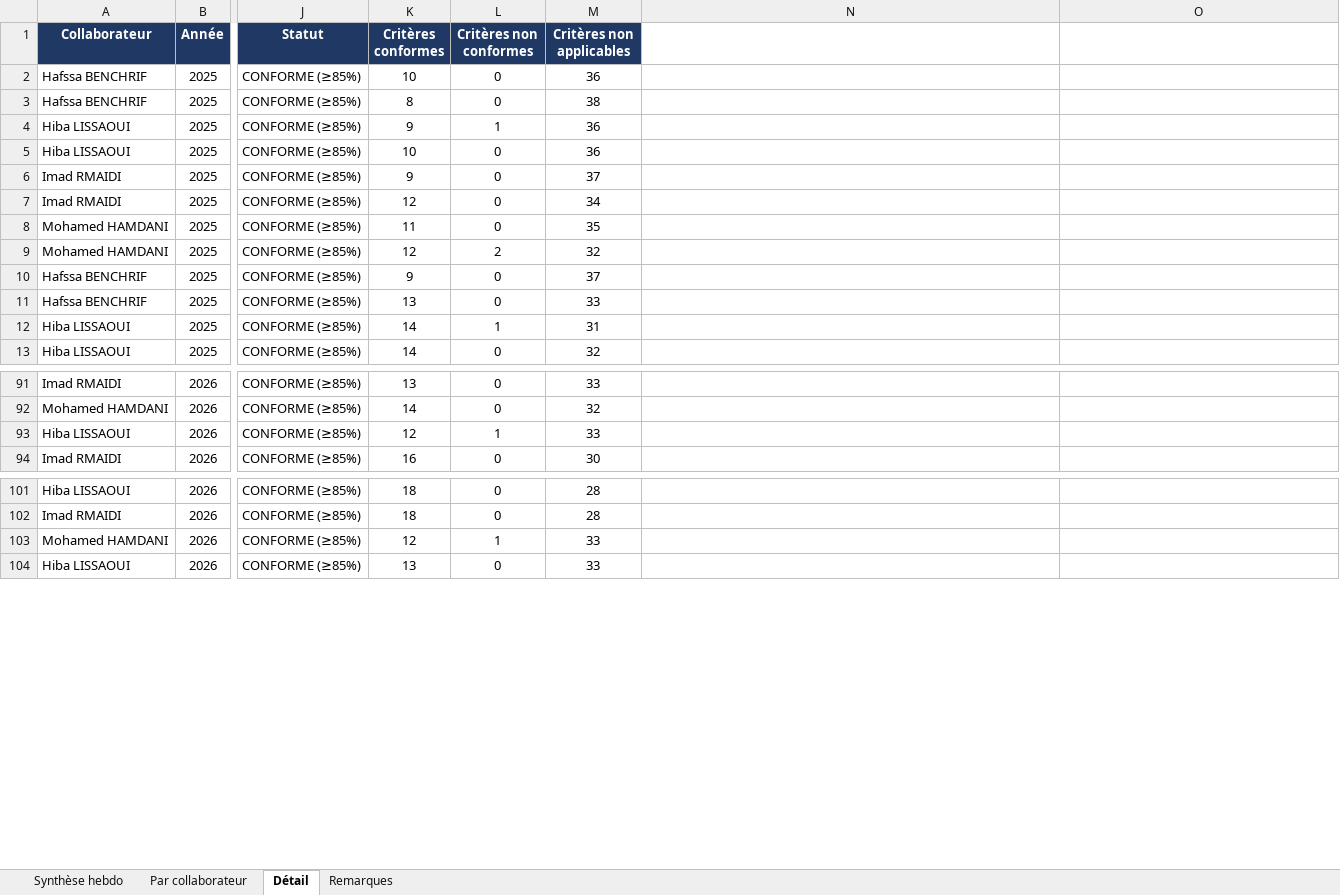
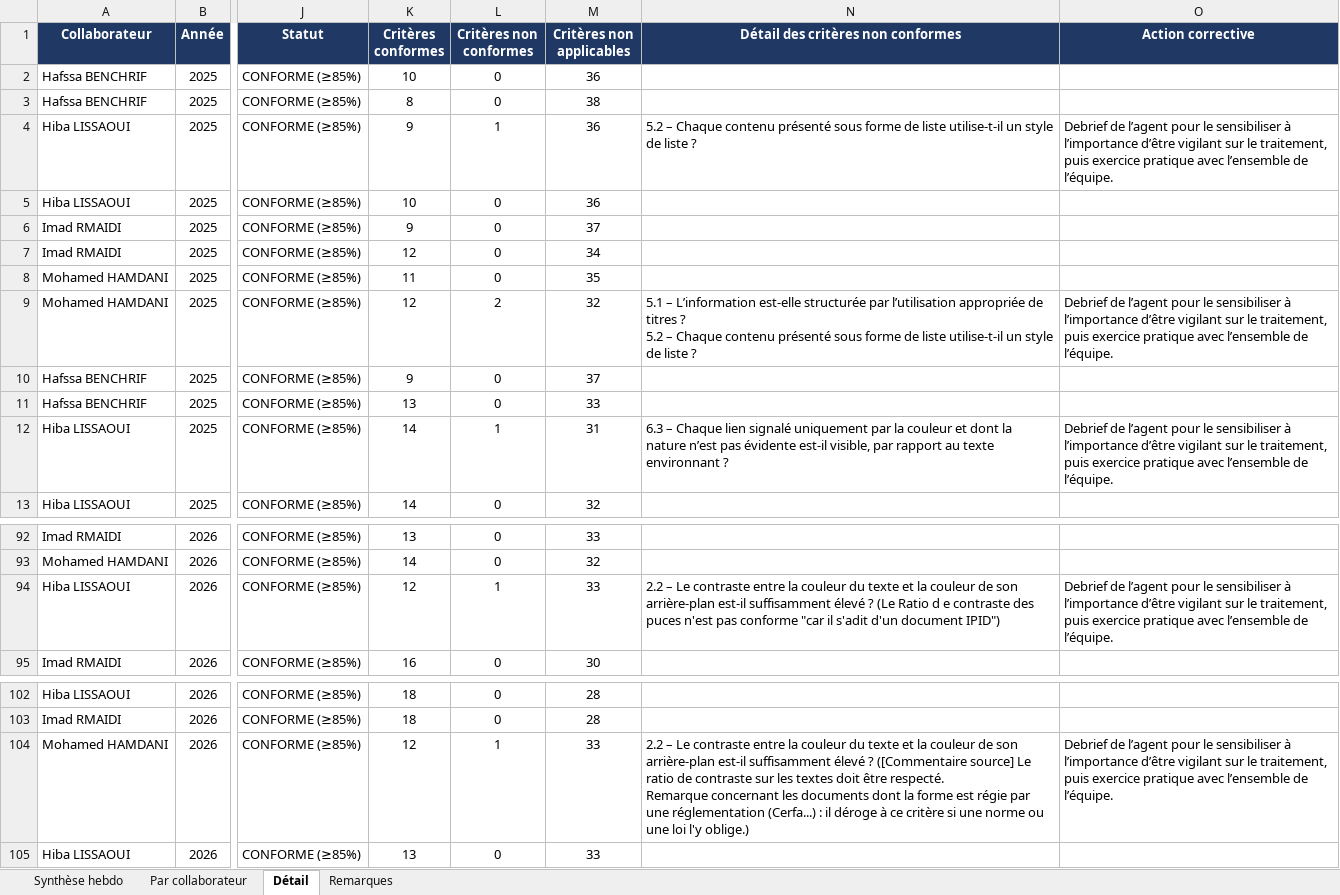
Before and after one commit to moubrahim23-ai/Xisimus, an Excel workbook: Synthese_collaborateurs_semaines.xlsx, sheet Détail, drawn as a sheet; only a part is shown, gaps mark what is left out; values as stored, in another font and other column widths than the file's, no borders; charts and pictures and conditional formats not drawn; addresses are those after the commit; ↵ is a line break in a cell; the diff covers the shown part only; the diff names each change by its address in the sheet, - before the commit and + after, or states it on an @@ line.

```diff
--- a/Synthese_collaborateurs_semaines.xlsx (sheet Détail)
+++ b/Synthese_collaborateurs_semaines.xlsx (sheet Détail)
-N1: (empty)
+N1: Détail des critères non conformes
-N1:O1 fill: none
+N1:O1 fill: #1F3864
-O1: (empty)
+O1: Action corrective
-N4: (empty)
+N4: 5.2 – Chaque contenu présenté sous forme de liste utilise-t-il un style de liste ?
-O4 (Action corrective): (empty)
+O4 (Action corrective): Debrief de l’agent pour le sensibiliser à l’importance d’être vigilant sur le traitement, puis exercice pratique avec l’ensemble de l’équipe.
-N9: (empty)
+N9: 5.1 – L’information est-elle structurée par l’utilisation appropriée de titres ? ↵ 5.2 – Chaque contenu présenté sous forme de liste utilise-t-il un style de liste ?
-O9 (Action corrective): (empty)
+O9 (Action corrective): Debrief de l’agent pour le sensibiliser à l’importance d’être vigilant sur le traitement, puis exercice pratique avec l’ensemble de l’équipe.
-N12: (empty)
+N12: 6.3 – Chaque lien signalé uniquement par la couleur et dont la nature n’est pas évidente est-il visible, par rapport au texte environnant ?
-O12 (Action corrective): (empty)
+O12 (Action corrective): Debrief de l’agent pour le sensibiliser à l’importance d’être vigilant sur le traitement, puis exercice pratique avec l’ensemble de l’équipe.
-N94: (empty)
+N94: 2.2 – Le contraste entre la couleur du texte et la couleur de son arrière-plan est-il suffisamment élevé ? (Le Ratio d e contraste des puces n'est pas conforme "car il s'adit d'un document IPID")
-O94 (Action corrective): (empty)
+O94 (Action corrective): Debrief de l’agent pour le sensibiliser à l’importance d’être vigilant sur le traitement, puis exercice pratique avec l’ensemble de l’équipe.
-N104: (empty)
+N104: 2.2 – Le contraste entre la couleur du texte et la couleur de son arrière-plan est-il suffisamment élevé ? ([Commentaire source] Le ratio de contraste sur les textes doit être respecté. ↵ Remarque concernant les documents dont la forme est régie par une réglementation (Cerfa...) : il déroge à ce critère si une norme ou une loi l'y oblige.)
-O104 (Action corrective): (empty)
+O104 (Action corrective): Debrief de l’agent pour le sensibiliser à l’importance d’être vigilant sur le traitement, puis exercice pratique avec l’ensemble de l’équipe.
```
Also changed, not shown: 8 added rows, 11 edited cells and cell formats elsewhere in this sheet, sheet Remarques, sheet Par collaborateur, formulas that keep their value.
